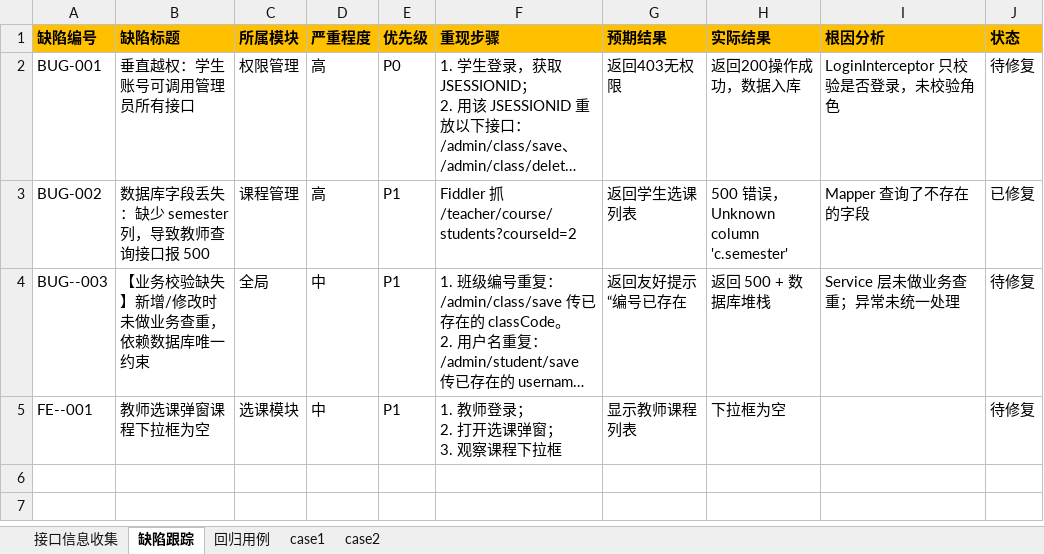
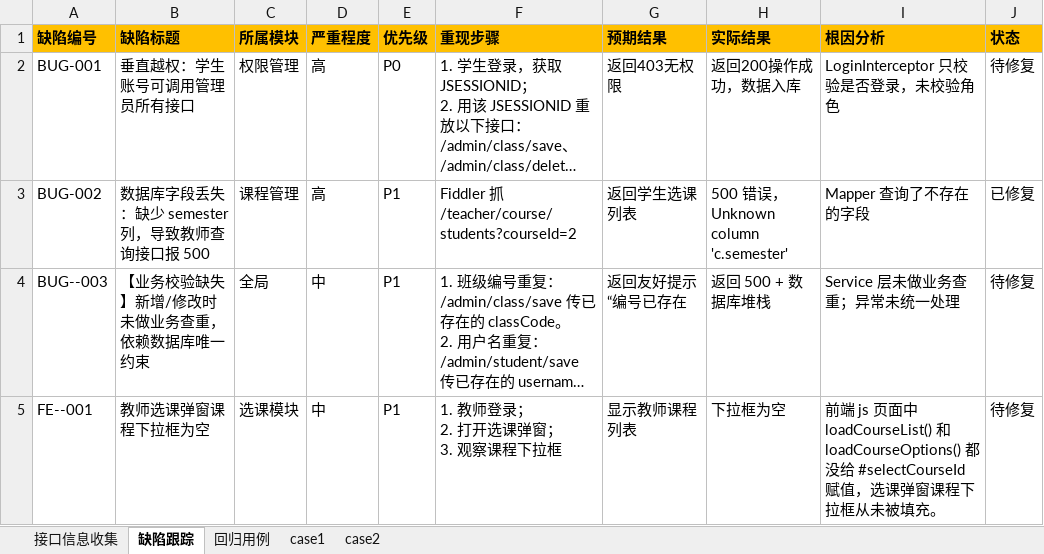
Before and after one commit to S1lenceYYY/student-management-system, an Excel workbook: doc/测试文档.xlsx, sheet 缺陷跟踪, drawn as a sheet; long unchanged cells end in …; values as stored, in another font and other column widths than the file's, no borders; the diff names each change by its address in the sheet, - before the commit and + after, or states it on an @@ line.

```diff
--- a/doc/测试文档.xlsx (sheet 缺陷跟踪)
+++ b/doc/测试文档.xlsx (sheet 缺陷跟踪)
-I5 (根因分析): (empty)
+I5 (根因分析): 前端 js 页面中 loadCourseList() 和 loadCourseOptions() 都没给 #selectCourseId 赋值，选课弹窗课程下拉框从未被填充。
```
Also changed, not shown: sheet 接口信息收集, sheet 回归用例, 3 other files.
